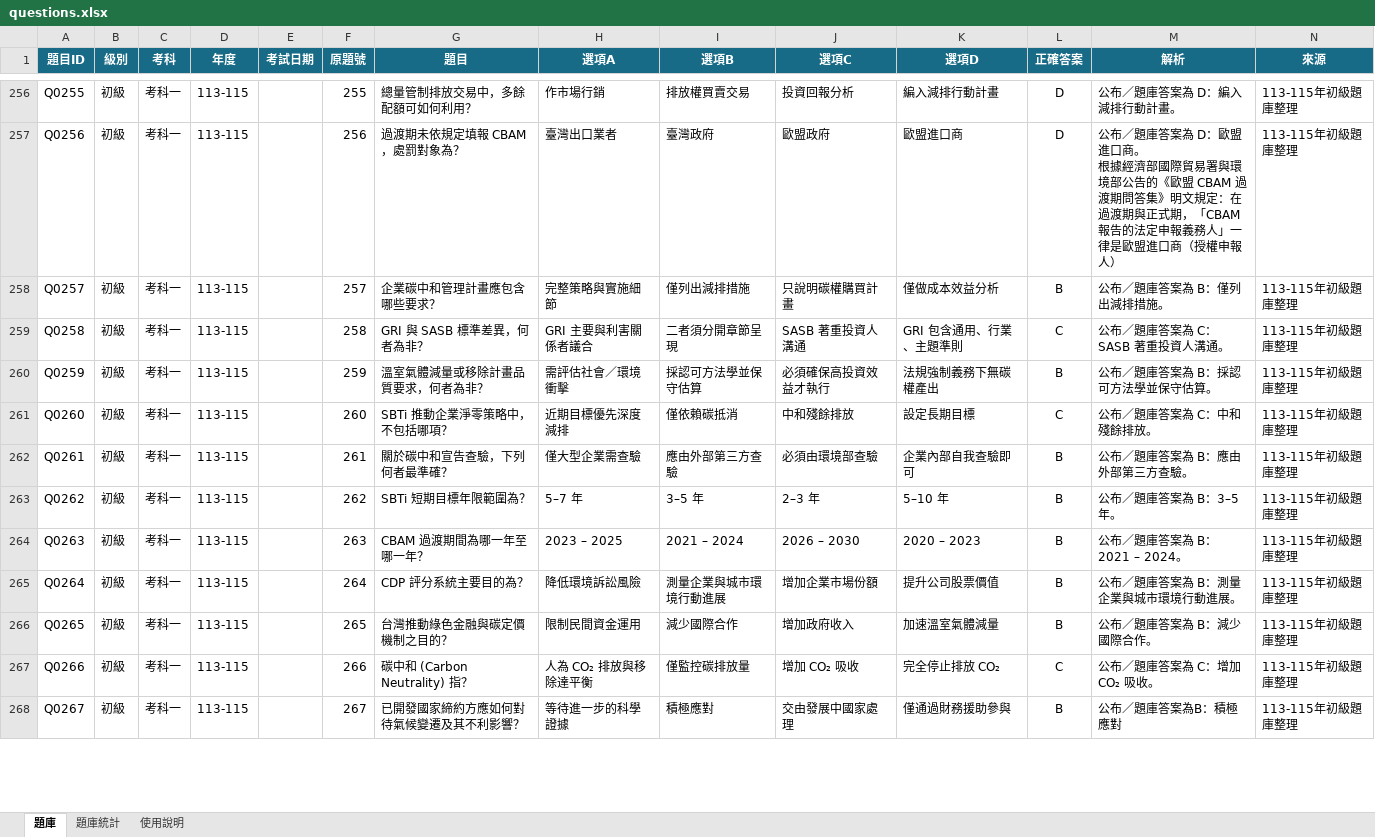
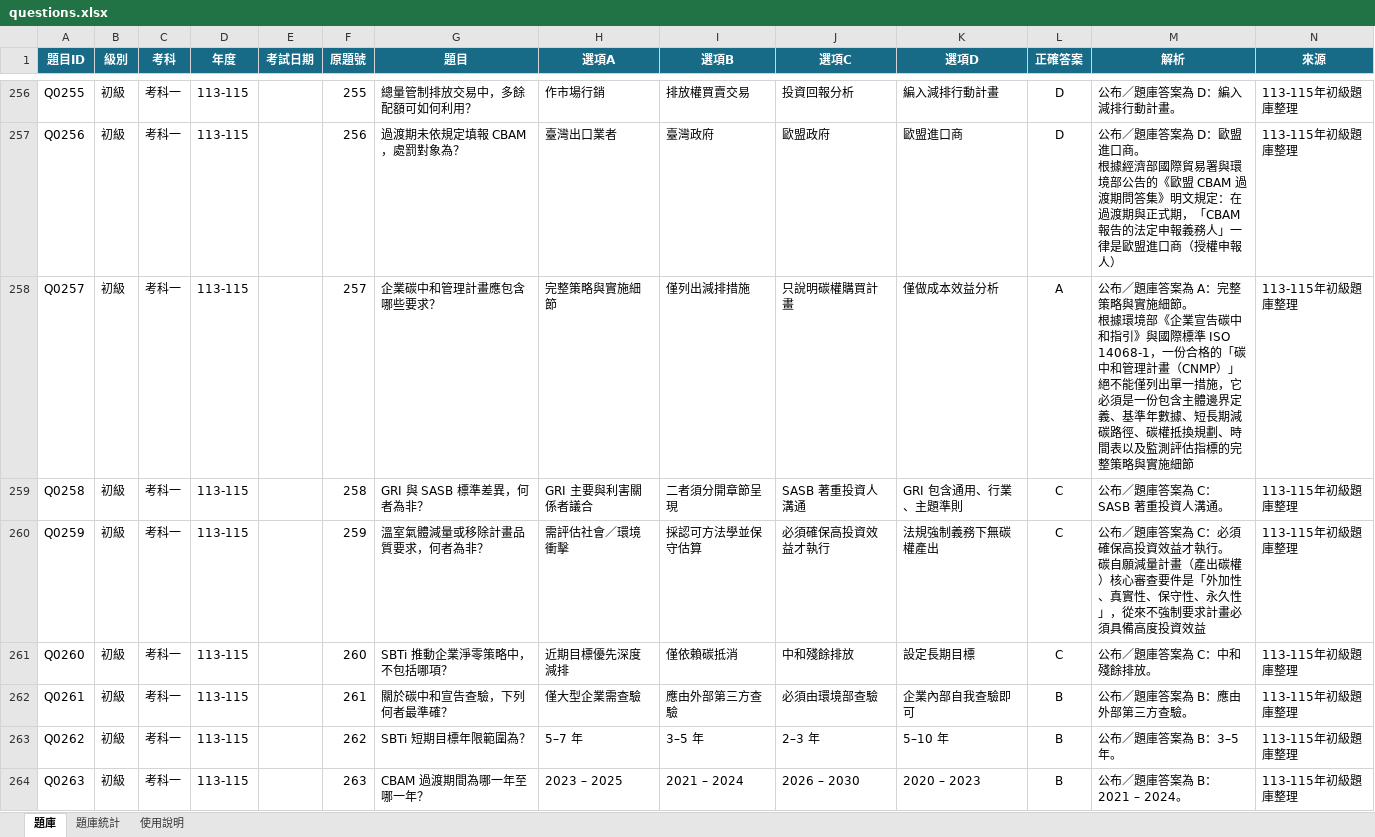
Before and after one commit to 3311231021/practice, an Excel workbook: questions.xlsx, sheet 題庫, drawn as a sheet; only a part is shown, gaps mark what is left out; the shorter side is filled out with more unchanged rows; values as stored, in another font and other column widths than the file's, no borders; table styles not drawn; ↵ is a line break in a cell; the diff names each change by its address in the sheet, - before the commit and + after, or states it on an @@ line.

Commit message:
Add files via upload

```diff
--- a/questions.xlsx (sheet 題庫)
+++ b/questions.xlsx (sheet 題庫)
-L258 (正確答案): B
+L258 (正確答案): A
-M258 (解析): …答案為 B：僅列出減排措施。
+M258 (解析): …答案為 A：完整策略與實施細節。 ↵ 根據環境部《企業宣告碳中和指引》與國際標準 ISO 14068-1，一份合格的「碳中和管理計畫（CNMP）」絕不能僅列出單一措施，它必須是一份包含主體邊界定義、基準年數據、短長期減碳路徑、碳權抵換規劃、時間表以及監測評估指標的完整策略與實施細節
-L260 (正確答案): B
+L260 (正確答案): C
-M260 (解析): …答案為 B：採認可方法學並保守估算。
+M260 (解析): …答案為 C：必須確保高投資效益才執行。 ↵ 碳自願減量計畫（產出碳權）核心審查要件是「外加性、真實性、保守性、永久性」，從來不強制要求計畫必須具備高度投資效益
```
